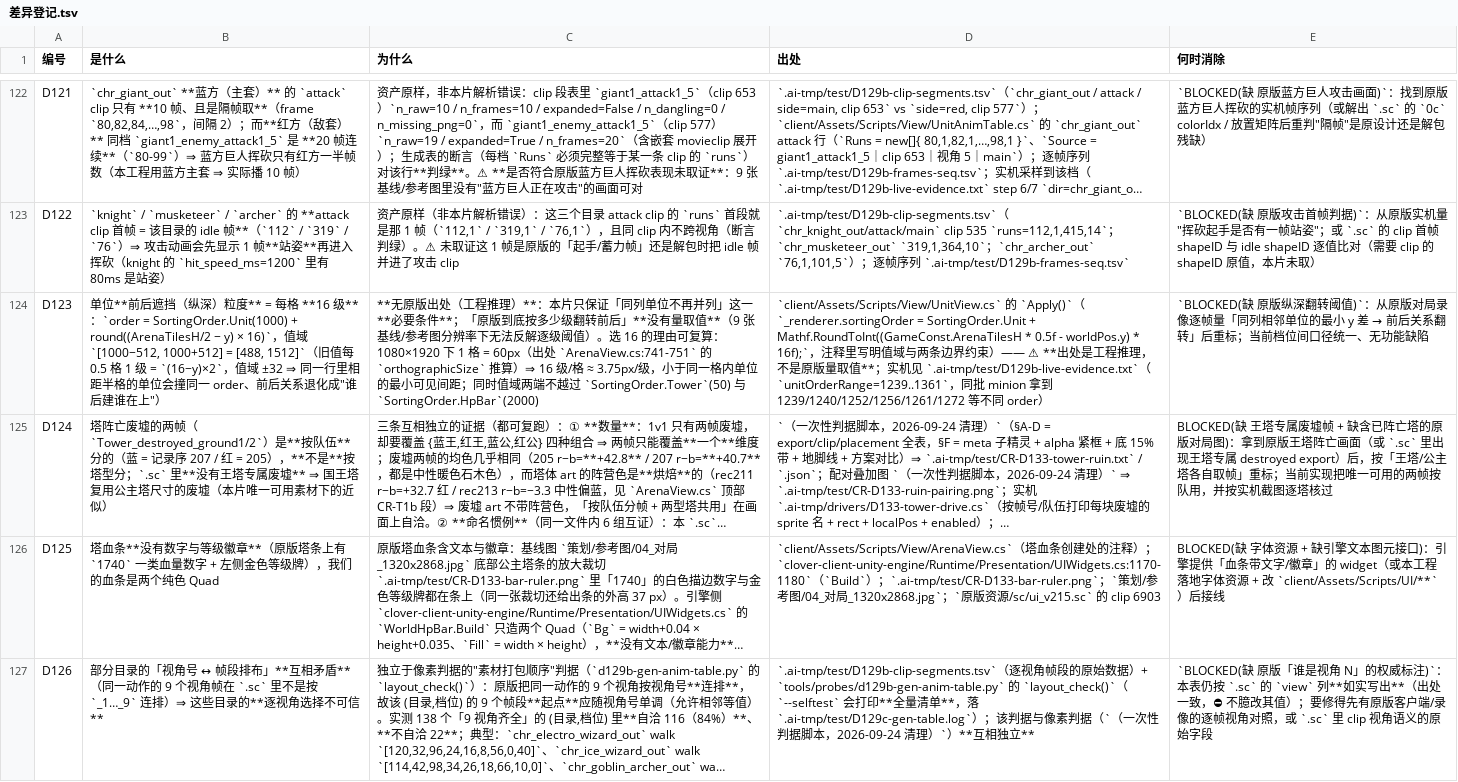
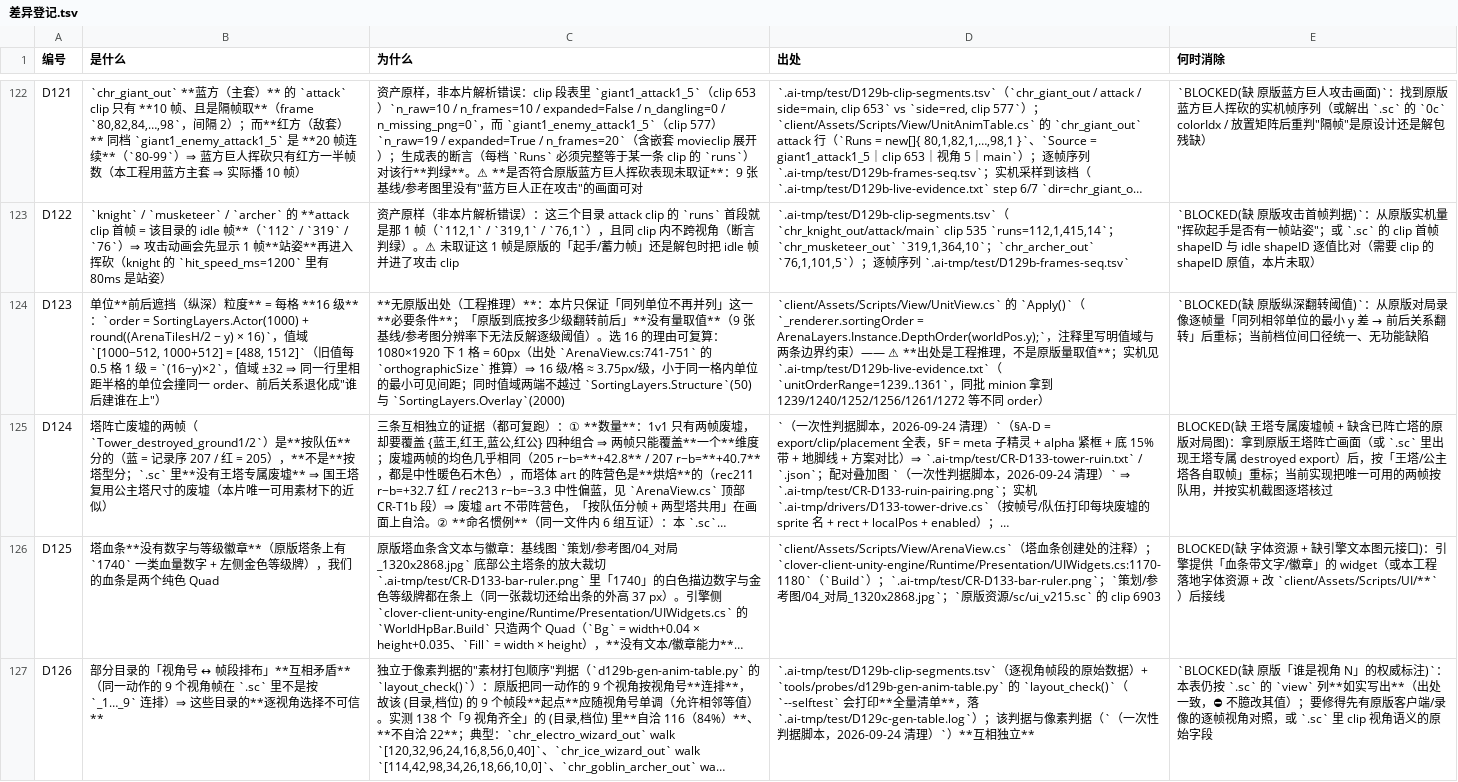
Before and after one commit to qw576483/clover-project-cr, a TSV file: 策划/差异登记.tsv, drawn as a sheet; only a part is shown, gaps mark what is left out; long unchanged cells end in …; the diff covers the shown part only; the diff names each change by its address in the sheet, - before the commit and + after, or states it on an @@ line.

Commit message:
chore: 注释去过程痕迹 + 五件接线到引擎件 + 建离线编译闸门
注释（42 文件；本仓此前是四个工程里唯一没过注释清理的）
- 删过程/批次/修复叙事（本片 / 本轮 / D130 / CR-T1 / 根因 / 修复前 / 旧实现 …）与裸批次号，含多处残缺句与结构破损改写
- `.ai-tmp` 与临时产物引用归零；字符串字面量按统一口径保留（逐条登记理由）
- `策划/对照表.md` / `策划/差异登记.tsv` 里因改名失效的引用同步更正

接线（薄转发优先，调用点尽量零改动）
- UI/PanelFactory → 引擎 RuntimePanelProvider（214→84 行）；UI/TextFit → 引擎 TextFit（130→74 行）
- View/UnitView 的 SpriteBank → 引擎 FrameBank；SortingOrder → 引擎 SortingLayers（新增项目侧门面 ArenaLayers，六层取值逐字相同）
- View/UnitAnimTable 的朝向映射 → 引擎 UnitFacingMap（含生成器 d129b-gen-anim-table.py 两侧同改，权威改指引擎件）
- View/EffectsView 的重复常量 SortOrder 收敛为 ArenaLayers.Instance.Effect（值 3000 不变）
- 顺手更正 UI/PanelFactory 补两个只读诊断属性（IsInstalled / InstalledBus），让验收表 D118 的读数不再依赖反射

评估后不切换（登记进 引擎问题.md 的「引擎缺口」）
- View/BattleViewRoot 渲染时钟/插值窗口 → SnapshotInterpolator：引擎公开面取不到"任意历史槽载荷"，而 cr 的朝向基线需要"环里最旧那份快照"（缩到 1 个间隔实测朝向抽搐）⇒ 不可等价切换

判据资产
- 新增 tools/probes/compile-check.ps1（薄封装）+ hosts/{compilecheck,enginecore}（按 asmdef 拆分，引擎按程序集编）
- 业务 46/46 + Assets/Editor 1/1 = 100% 覆盖；`--no-incremental` 全量重编 0 error（5 warning 全在引擎源码）

```diff
--- a/策划/差异登记.tsv
+++ b/策划/差异登记.tsv
-B124 (是什么): …**：`order = SortingOrder.Unit(1000) + round((ArenaTilesH/2 − y)…
+B124 (是什么): …**：`order = SortingLayers.Actor(1000) + round((ArenaTilesH/2 − y)…
-C124 (为什么): …不越过 `SortingOrder.Tower`(50) 与 `SortingOrder.HpBar`(2000)
+C124 (为什么): …不越过 `SortingLayers.Structure`(50) 与 `SortingLayers.Overlay`(2000)
-D124 (出处): …`_renderer.sortingOrder = SortingOrder.Unit + Mathf.RoundToInt((GameConst.ArenaTilesH * 0.5f - worldPos.y) * 16f);`，注…
+D124 (出处): …`_renderer.sortingOrder = ArenaLayers.Instance.DepthOrder(worldPos.y);`，注…
```
Also changed, not shown: 3 edited cells elsewhere in this file, 51 other files.
